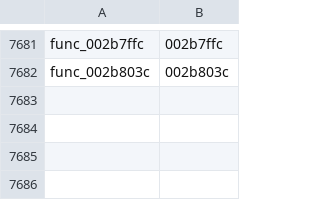
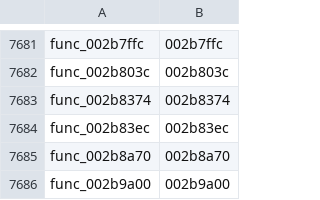
Before and after one commit to GovanifY/kh2, a TSV file: functions.tsv, drawn as a sheet; only a part is shown, gaps mark what is left out; the diff names each change by its address in the sheet, - before the commit and + after, or states it on an @@ line.

```diff
--- a/functions.tsv
+++ b/functions.tsv
+row 7683: func_002b8374 | 002b8374
+row 7684: func_002b83ec | 002b83ec
+row 7685: func_002b8a70 | 002b8a70
+row 7686: func_002b9a00 | 002b9a00
```
Also changed, not shown: 5 other files.
